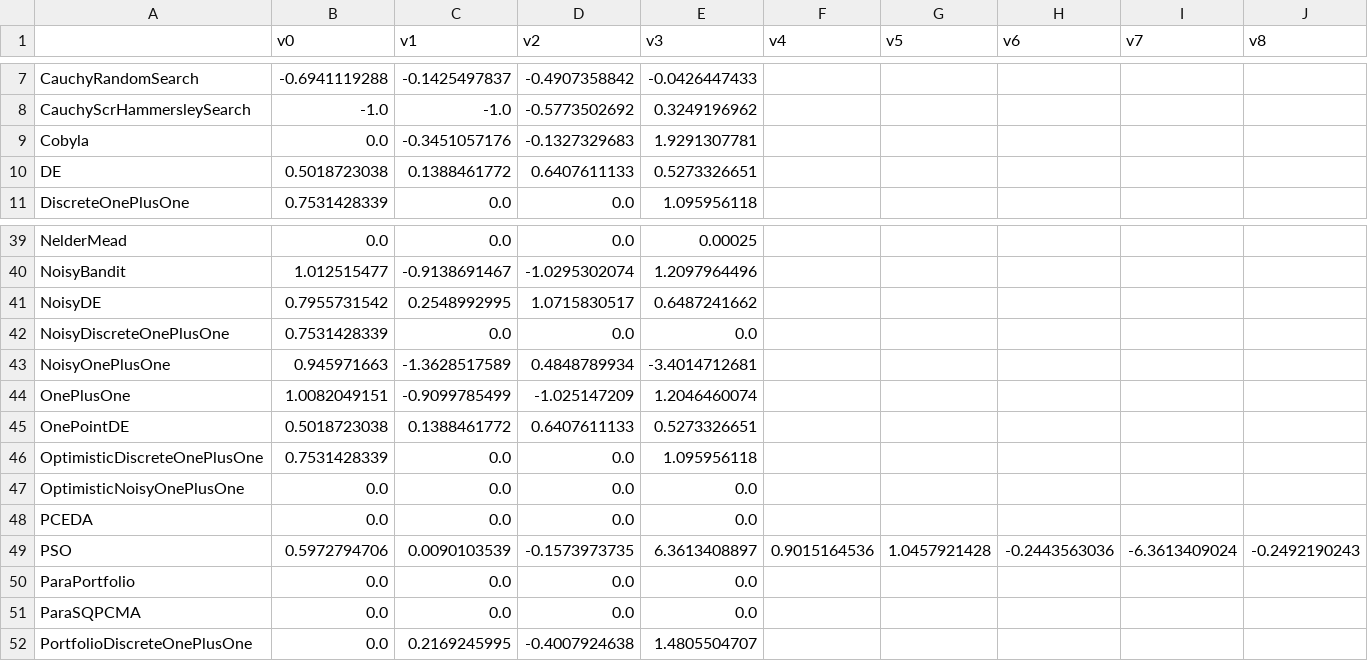
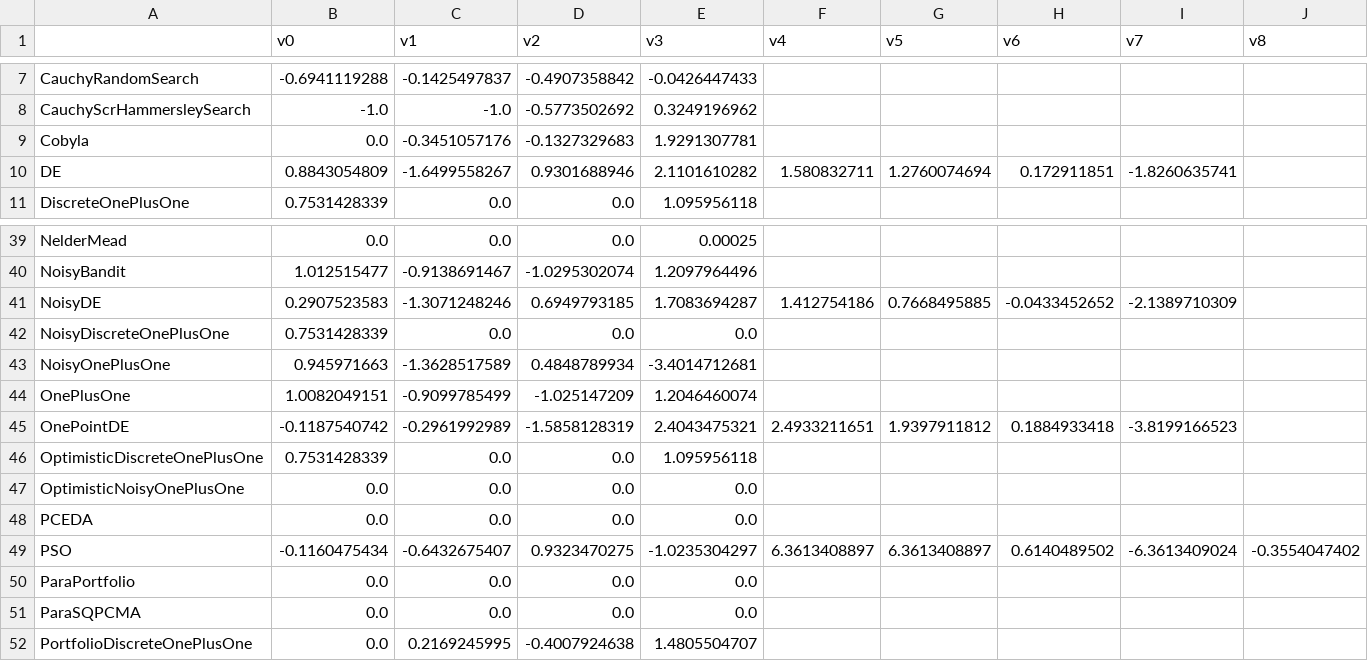
Before and after one commit to facebookresearch/nevergrad, a CSV file: nevergrad/optimization/recorded_recommendations.csv, drawn as a sheet; only a part is shown, gaps mark what is left out; the diff covers the shown part only; the diff names each change by its address in the sheet, - before the commit and + after, or states it on an @@ line.

```diff
--- a/nevergrad/optimization/recorded_recommendations.csv
+++ b/nevergrad/optimization/recorded_recommendations.csv
-B10 (v0): 0.5018723038
+B10 (v0): 0.8843054809
-C10 (v1): 0.1388461772
+C10 (v1): -1.6499558267
-D10 (v2): 0.6407611133
+D10 (v2): 0.9301688946
-E10 (v3): 0.5273326651
+E10 (v3): 2.1101610282
-F10 (v4): (empty)
+F10 (v4): 1.580832711
-G10 (v5): (empty)
+G10 (v5): 1.2760074694
-H10 (v6): (empty)
+H10 (v6): 0.172911851
-I10 (v7): (empty)
+I10 (v7): -1.8260635741
-B41 (v0): 0.7955731542
+B41 (v0): 0.2907523583
-C41 (v1): 0.2548992995
+C41 (v1): -1.3071248246
-D41 (v2): 1.0715830517
+D41 (v2): 0.6949793185
-E41 (v3): 0.6487241662
+E41 (v3): 1.7083694287
-F41 (v4): (empty)
+F41 (v4): 1.412754186
-G41 (v5): (empty)
+G41 (v5): 0.7668495885
-H41 (v6): (empty)
+H41 (v6): -0.0433452652
-I41 (v7): (empty)
+I41 (v7): -2.1389710309
-B45 (v0): 0.5018723038
+B45 (v0): -0.1187540742
-C45 (v1): 0.1388461772
+C45 (v1): -0.2961992989
-D45 (v2): 0.6407611133
+D45 (v2): -1.5858128319
-E45 (v3): 0.5273326651
+E45 (v3): 2.4043475321
-F45 (v4): (empty)
+F45 (v4): 2.4933211651
-G45 (v5): (empty)
+G45 (v5): 1.9397911812
-H45 (v6): (empty)
+H45 (v6): 0.1884933418
-I45 (v7): (empty)
+I45 (v7): -3.8199166523
-B49 (v0): 0.5972794706
+B49 (v0): -0.1160475434
-C49 (v1): 0.0090103539
+C49 (v1): -0.6432675407
-D49 (v2): -0.1573973735
+D49 (v2): 0.9323470275
-E49 (v3): 6.3613408897
+E49 (v3): -1.0235304297
-F49 (v4): 0.9015164536
+F49 (v4): 6.3613408897
-G49 (v5): 1.0457921428
+G49 (v5): 6.3613408897
-H49 (v6): -0.2443563036
+H49 (v6): 0.6140489502
-J49 (v8): -0.2492190243
+J49 (v8): -0.3554047402
```
Also changed, not shown: 81 edited cells elsewhere in this file, 5 other files.
